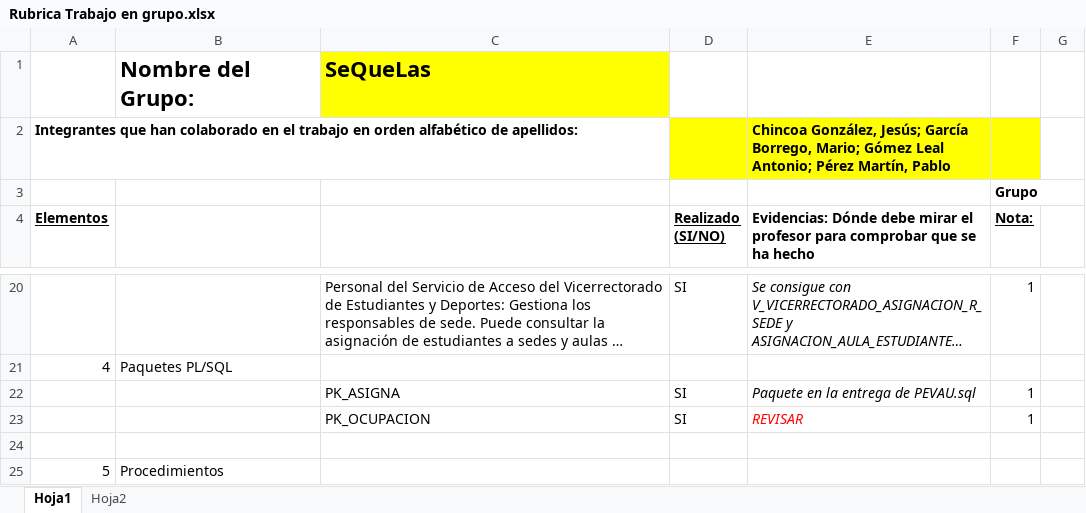
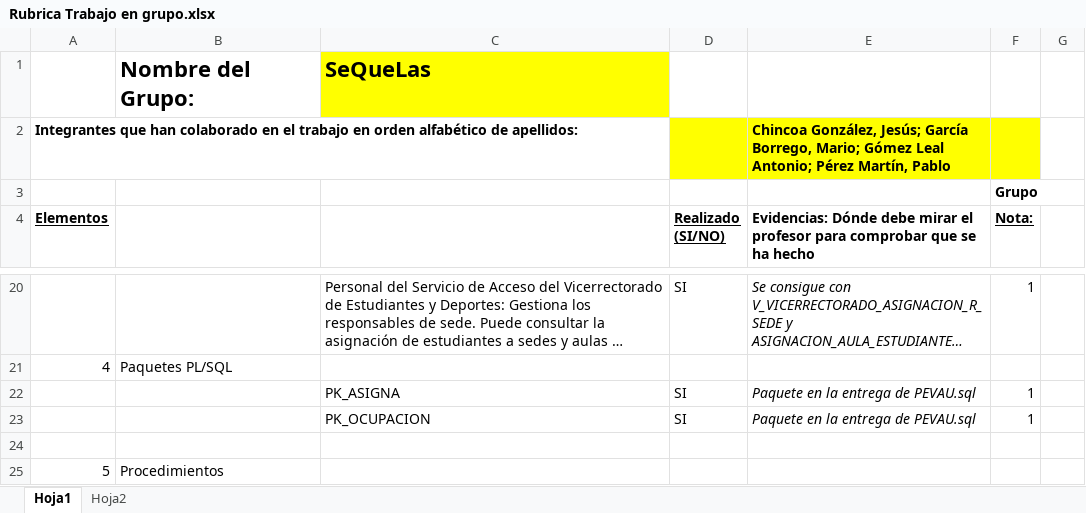
Before and after one commit to Blackwolf4183/ABD_Proyecto, an Excel workbook: Rubrica Trabajo en grupo.xlsx, sheet Hoja1, drawn as a sheet; only a part is shown, gaps mark what is left out; long unchanged cells end in …; values as stored, in another font and other column widths than the file's, no borders; the diff names each change by its address in the sheet, - before the commit and + after, or states it on an @@ line.

```diff
--- a/Rubrica Trabajo en grupo.xlsx (sheet Hoja1)
+++ b/Rubrica Trabajo en grupo.xlsx (sheet Hoja1)
-E23: REVISAR
+E23: Paquete en la entrega de PEVAU.sql
-E23 text colour: #FF0000
+E23 text colour: black
```
Also changed, not shown: 2 other files.
